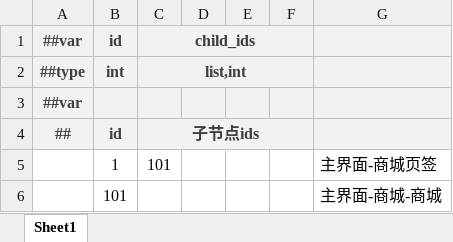
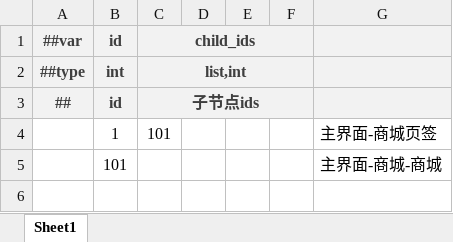
Before and after one commit to BroochWu/ZiStar, an Excel workbook: _ConfigExcels/Datas/com_reddot.xlsx, sheet Sheet1, drawn as a sheet; values as stored, in another font and other column widths than the file's, no borders; the diff names each change by its address in the sheet, - before the commit and + after, or states it on an @@ line.

```diff
--- a/_ConfigExcels/Datas/com_reddot.xlsx (sheet Sheet1)
+++ b/_ConfigExcels/Datas/com_reddot.xlsx (sheet Sheet1)
-row 3: ##var
```
Also changed, not shown: _ConfigExcels/Datas/dungeon.xlsx, _ConfigExcels/Datas/dungeon_exp.xlsx, 6 other files.
